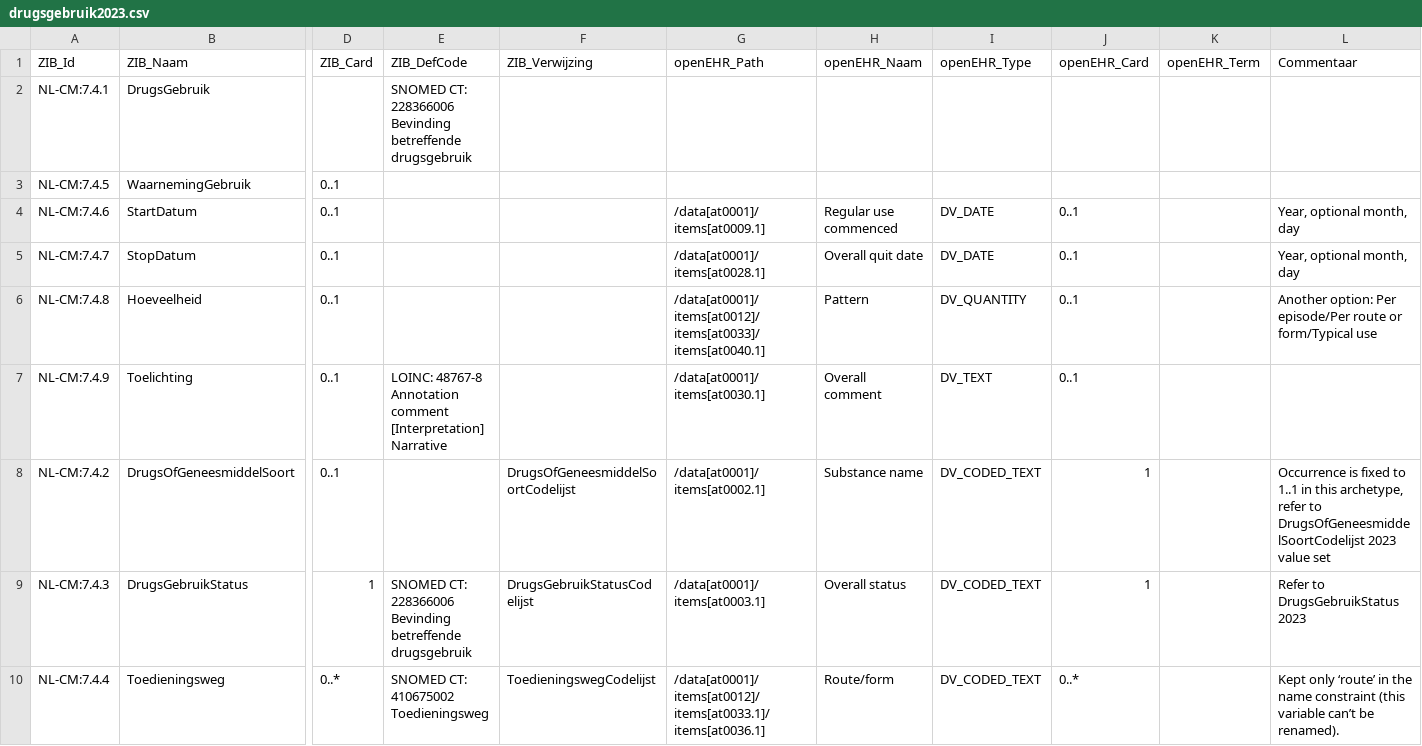
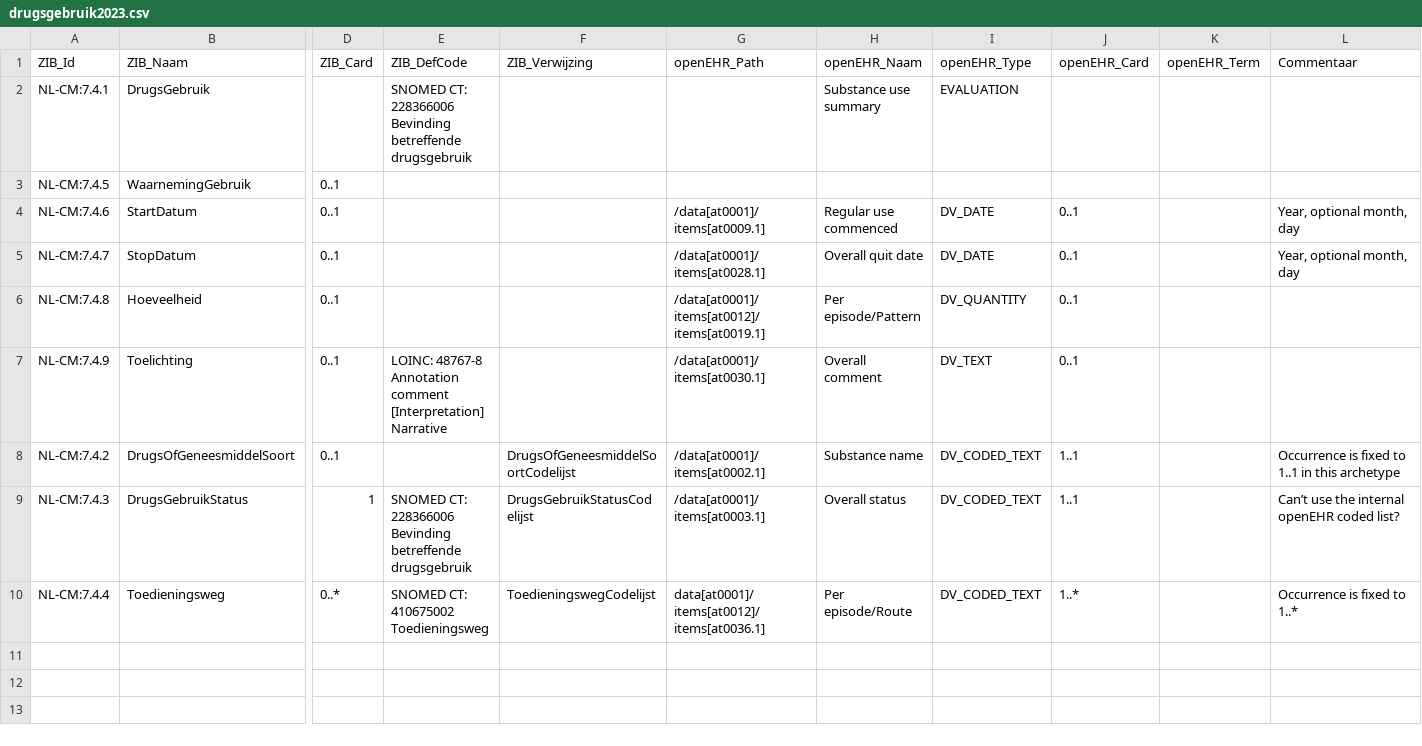
Before and after one commit to um-datahub/ZIBs-on-openEHR, a CSV file: data/mappings/drugsgebruik2023.csv, drawn as a sheet; only a part is shown, gaps mark what is left out; the diff names each change by its address in the sheet, - before the commit and + after, or states it on an @@ line.

Commit message:
Update mapping (due to archetype version v0 to v1)

```diff
--- a/data/mappings/drugsgebruik2023.csv
+++ b/data/mappings/drugsgebruik2023.csv
-H2 (openEHR_Naam): (empty)
+H2 (openEHR_Naam): Substance use summary
-I2 (openEHR_Type): (empty)
+I2 (openEHR_Type): EVALUATION
-G6 (openEHR_Path): /data[at0001]/items[at0012]/items[at0033]/items[at0040.1]
+G6 (openEHR_Path): /data[at0001]/items[at0012]/items[at0019.1]
-H6 (openEHR_Naam): Pattern
+H6 (openEHR_Naam): Per episode/Pattern
-L6 (Commentaar): Another option: Per episode/Per route or form/Typical use
+L6 (Commentaar): (empty)
-J8:J9 (openEHR_Card): 1
+J8:J9 (openEHR_Card): 1..1
-L8 (Commentaar): …in this archetype, refer to DrugsOfGeneesmiddelSoortCodelijst 2023 value set
+L8 (Commentaar): …in this archetype
-L9 (Commentaar): Refer to DrugsGebruikStatus 2023
+L9 (Commentaar): Can’t use the internal openEHR coded list?
-G10 (openEHR_Path): /data[at0001]/items[at0012]/items[at0033.1]/items[at0036.1]
+G10 (openEHR_Path): data[at0001]/items[at0012]/items[at0036.1]
-H10 (openEHR_Naam): Route/form
+H10 (openEHR_Naam): Per episode/Route
-J10 (openEHR_Card): 0..*
+J10 (openEHR_Card): 1..*
-L10 (Commentaar): Kept only ‘route’ in the name constraint (this variable can’t be renamed).
+L10 (Commentaar): Occurrence is fixed to 1..*
```
Also changed, not shown: 2 other files.
